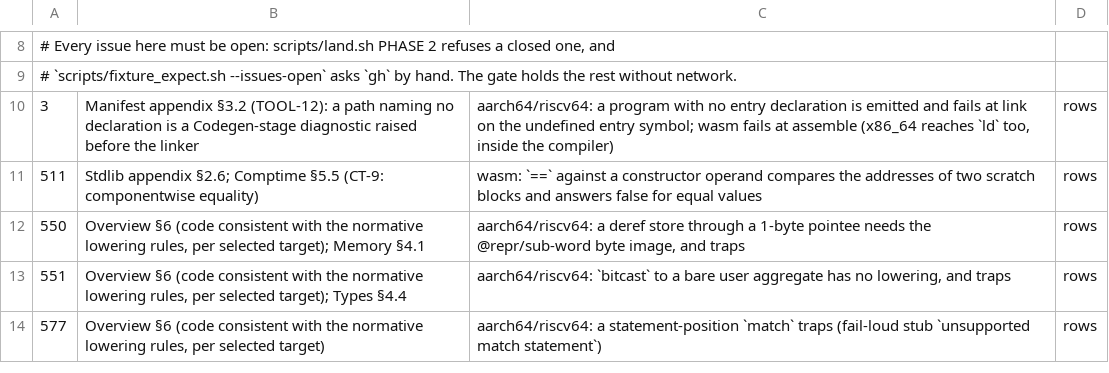
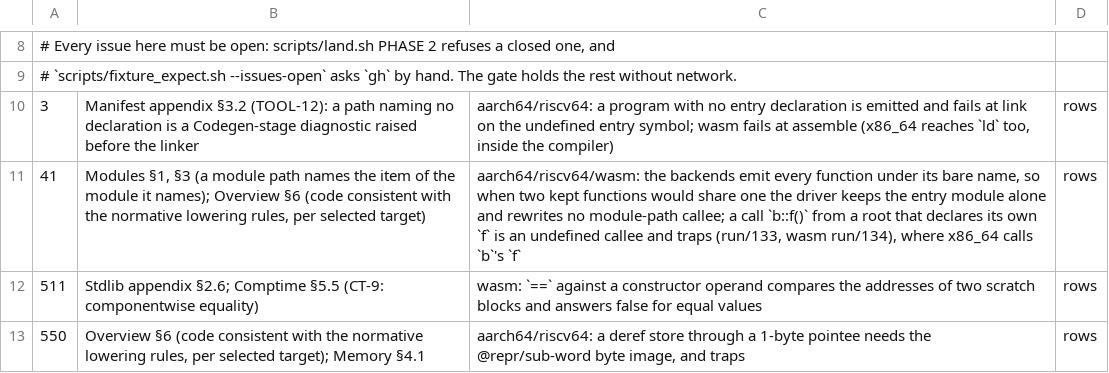
Before and after one commit to alatyr-programming-language/compiler, a TSV file: scripts/known-deviations.issues.tsv, drawn as a sheet; only a part is shown, gaps mark what is left out; the shorter side is filled out with more unchanged rows.

```diff
--- a/scripts/known-deviations.issues.tsv
+++ b/scripts/known-deviations.issues.tsv
@@ -10,2 +10,3 @@
 3	Manifest appendix §3.2 (TOOL-12): a path naming no declaration is a Codegen-stage diagnostic raised before the linker	aarch64/riscv64: a program with no entry declaration is emitted and fails at link on the undefined entry symbol; wasm fails at assemble (x86_64 reaches `ld` too, inside the compiler)	rows
+41	Modules §1, §3 (a module path names the item of the module it names); Overview §6 (code consistent with the normative lowering rules, per selected target)	aarch64/riscv64/wasm: the backends emit every function under its bare name, so when two kept functions would share one the driver keeps the entry module alone and rewrites no module-path callee; a call `b::f()` from a root that declares its own `f` is an undefined callee and traps (run/133, wasm run/134), where x86_64 calls `b`'s `f`	rows
 511	Stdlib appendix §2.6; Comptime §5.5 (CT-9: componentwise equality)	wasm: `==` against a constructor operand compares the addresses of two scratch blocks and answers false for equal values	rows
```
Also changed, not shown: scripts/known-deviations.tsv, 6 other files.
